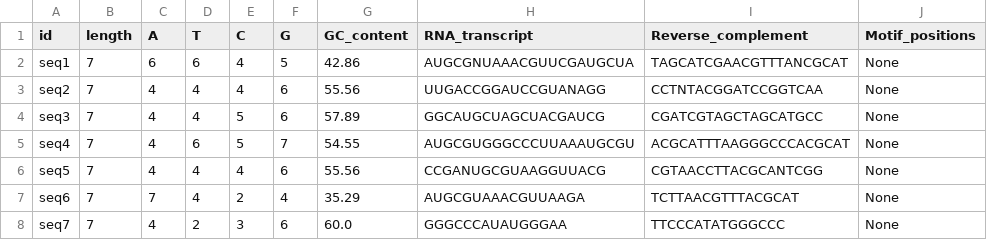
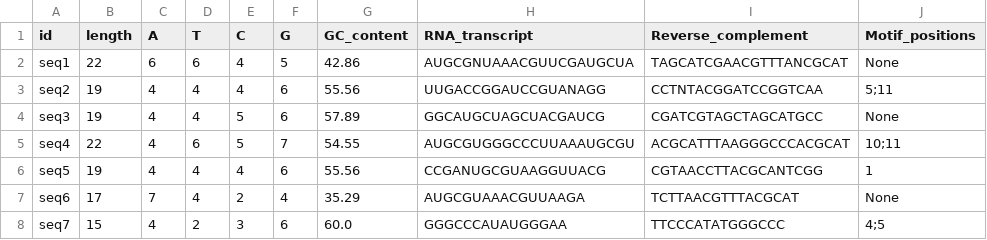
Before and after one commit to Khatisani/DNA-Seq-Analysis, a CSV file: results.csv, drawn as a sheet.

Commit message:
Edit main

```diff
--- a/results.csv
+++ b/results.csv
@@ -1,8 +1,8 @@
 id,length,A,T,C,G,GC_content,RNA_transcript,Reverse_complement,Motif_positions
-seq1,7,6,6,4,5,42.86,AUGCGNUAAACGUUCGAUGCUA,TAGCATCGAACGTTTANCGCAT,None
-seq2,7,4,4,4,6,55.56,UUGACCGGAUCCGUANAGG,CCTNTACGGATCCGGTCAA,None
-seq3,7,4,4,5,6,57.89,GGCAUGCUAGCUACGAUCG,CGATCGTAGCTAGCATGCC,None
-seq4,7,4,6,5,7,54.55,AUGCGUGGGCCCUUAAAUGCGU,ACGCATTTAAGGGCCCACGCAT,None
-seq5,7,4,4,4,6,55.56,CCGANUGCGUAAGGUUACG,CGTAACCTTACGCANTCGG,None
-seq6,7,7,4,2,4,35.29,AUGCGUAAACGUUAAGA,TCTTAACGTTTACGCAT,None
-seq7,7,4,2,3,6,60.0,GGGCCCAUAUGGGAA,TTCCCATATGGGCCC,None
+seq1,22,6,6,4,5,42.86,AUGCGNUAAACGUUCGAUGCUA,TAGCATCGAACGTTTANCGCAT,None
+seq2,19,4,4,4,6,55.56,UUGACCGGAUCCGUANAGG,CCTNTACGGATCCGGTCAA,5;11
+seq3,19,4,4,5,6,57.89,GGCAUGCUAGCUACGAUCG,CGATCGTAGCTAGCATGCC,None
+seq4,22,4,6,5,7,54.55,AUGCGUGGGCCCUUAAAUGCGU,ACGCATTTAAGGGCCCACGCAT,10;11
+seq5,19,4,4,4,6,55.56,CCGANUGCGUAAGGUUACG,CGTAACCTTACGCANTCGG,1
+seq6,17,7,4,2,4,35.29,AUGCGUAAACGUUAAGA,TCTTAACGTTTACGCAT,None
+seq7,15,4,2,3,6,60.0,GGGCCCAUAUGGGAA,TTCCCATATGGGCCC,4;5
```
